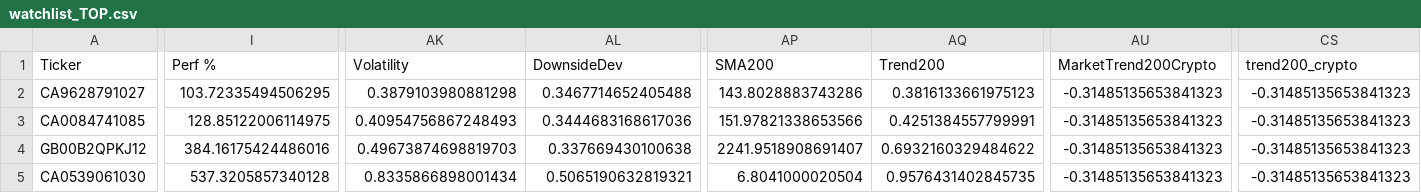
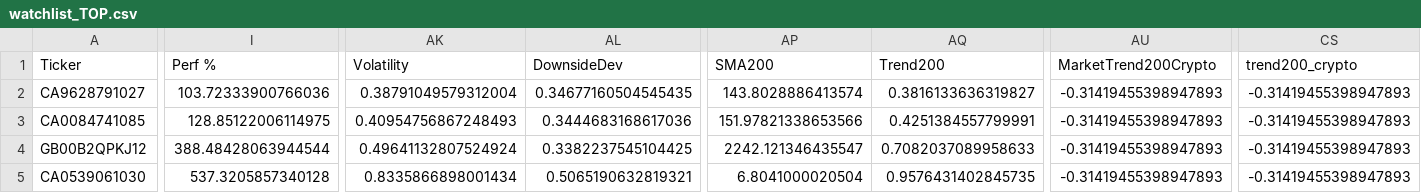
Before and after one commit to grisuweimar-crypto/trading-zentrale, a CSV file: artifacts/watchlist/watchlist_TOP.csv, drawn as a sheet; only a part is shown, gaps mark what is left out; the diff covers the shown part only; the diff names each change by its address in the sheet, - before the commit and + after, or states it on an @@ line.

```diff
--- a/artifacts/watchlist/watchlist_TOP.csv
+++ b/artifacts/watchlist/watchlist_TOP.csv
-I2 (Perf %): 103.72335494506295
+I2 (Perf %): 103.72333900766036
-AK2 (Volatility): 0.3879103980881298
+AK2 (Volatility): 0.38791049579312004
-AL2 (DownsideDev): 0.3467714652405488
+AL2 (DownsideDev): 0.34677160504545435
-AP2 (SMA200): 143.8028883743286
+AP2 (SMA200): 143.8028886413574
-AQ2 (Trend200): 0.3816133661975123
+AQ2 (Trend200): 0.3816133636319827
-AU2:AU5 (MarketTrend200Crypto): -0.31485135653841323
+AU2:AU5 (MarketTrend200Crypto): -0.31419455398947893
-CS2:CS5 (trend200_crypto): -0.31485135653841323
+CS2:CS5 (trend200_crypto): -0.31419455398947893
-I4 (Perf %): 384.16175424486016
+I4 (Perf %): 388.48428063944544
-AK4 (Volatility): 0.49673874698819703
+AK4 (Volatility): 0.49641132807524924
-AL4 (DownsideDev): 0.337669430100638
+AL4 (DownsideDev): 0.3382237545104425
-AP4 (SMA200): 2241.9518908691407
+AP4 (SMA200): 2242.121346435547
-AQ4 (Trend200): 0.6932160329484622
+AQ4 (Trend200): 0.7082037089958633
```
Also changed, not shown: 142 edited cells elsewhere in this file, artifacts/watchlist/watchlist_ALL.csv, artifacts/watchlist/watchlist_CORE.csv, 14 other files.
